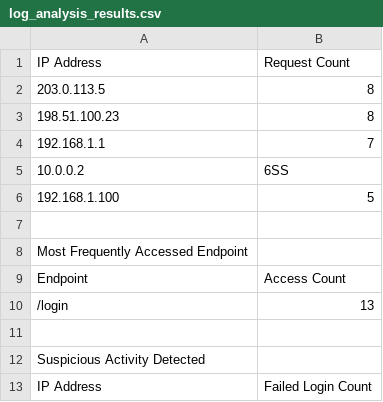
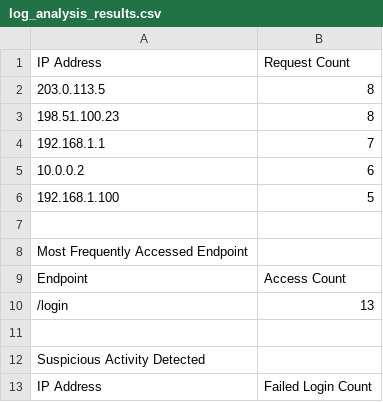
Before and after one commit to TheShyamTripathi/VRV_Security_Assignment, a CSV file: log_analysis_results.csv, drawn as a sheet.

Commit message:
refactor: enhance output formatting and presentation
- Improved the readability and structure of the output.
- Enhanced data presentation for better user understanding.
- Optimized output flow for clarity and consistency.

```diff
--- a/log_analysis_results.csv
+++ b/log_analysis_results.csv
@@ -4,3 +4,3 @@ IP Address,Request Count
 192.168.1.1,7
-10.0.0.2,6SS
+10.0.0.2,6
 192.168.1.100,5
```
Also changed, not shown: 1 other file.
